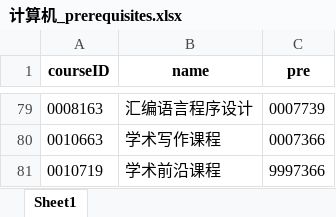
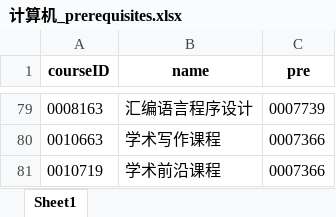
Before and after one commit to OkenBarrel/Course-Schedule---a-project-for-data-structure, an Excel workbook: models/计算机_prerequisites.xlsx, sheet Sheet1, drawn as a sheet; only a part is shown, gaps mark what is left out; values as stored, in another font and other column widths than the file's, no borders; the diff names each change by its address in the sheet, - before the commit and + after, or states it on an @@ line.

```diff
--- a/models/计算机_prerequisites.xlsx (sheet Sheet1)
+++ b/models/计算机_prerequisites.xlsx (sheet Sheet1)
-C81 (pre): 9997366
+C81 (pre): 0007366
```
Also changed, not shown: 11 other files.
